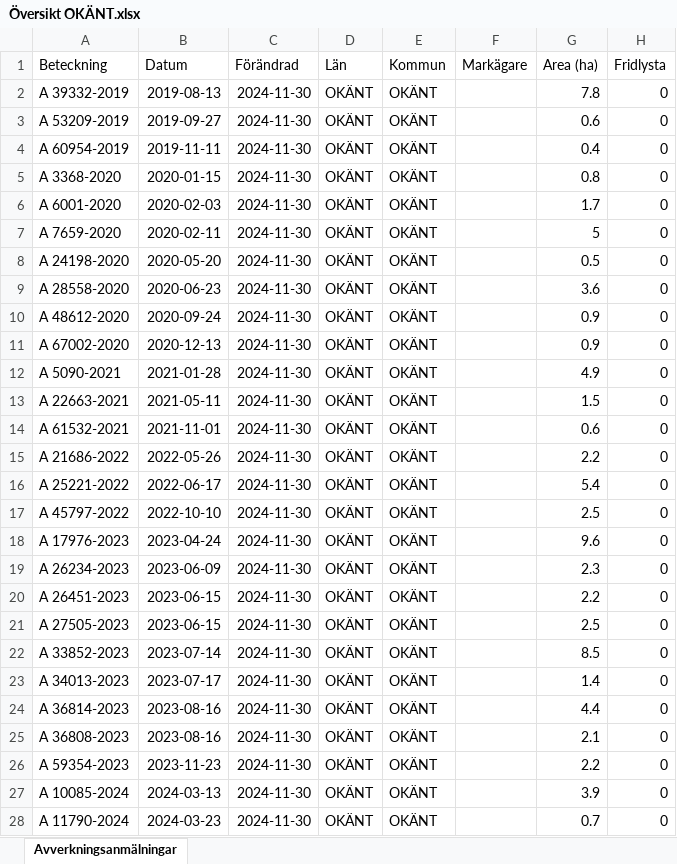
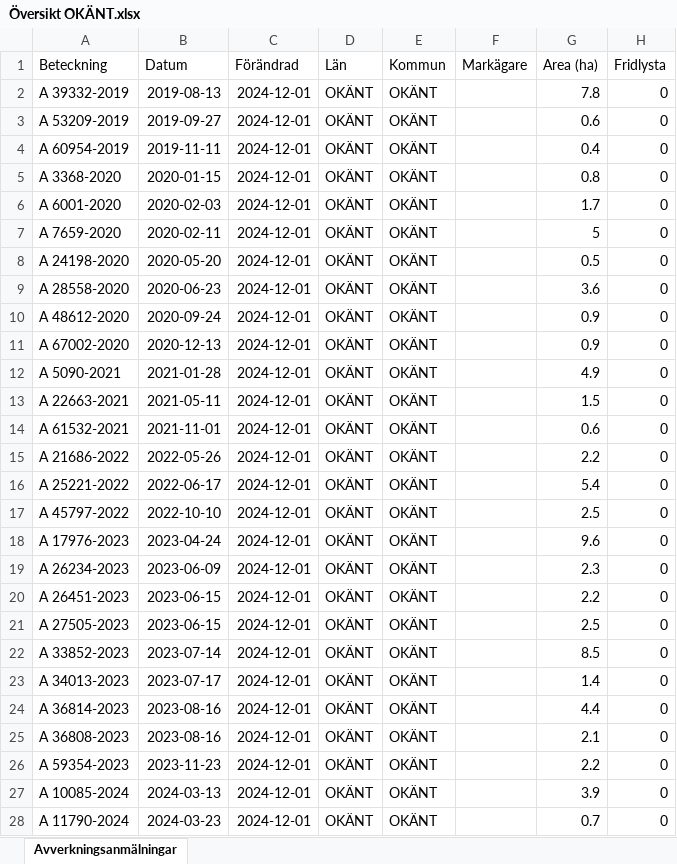
Before and after one commit to klasma/Logging_0000, an Excel workbook: Översikt OKÄNT.xlsx, sheet Avverkningsanmälningar, drawn as a sheet; only a part is shown; values as stored, in another font and other column widths than the file's, no borders; the diff covers the shown part only; the diff names each change by its address in the sheet, - before the commit and + after, or states it on an @@ line.

```diff
--- a/Översikt OKÄNT.xlsx (sheet Avverkningsanmälningar)
+++ b/Översikt OKÄNT.xlsx (sheet Avverkningsanmälningar)
-C2:C28 (Förändrad): 2024-11-30
+C2:C28 (Förändrad): 2024-12-01
```
Also changed, not shown: 6 edited cells elsewhere in this sheet, 1 other file.
